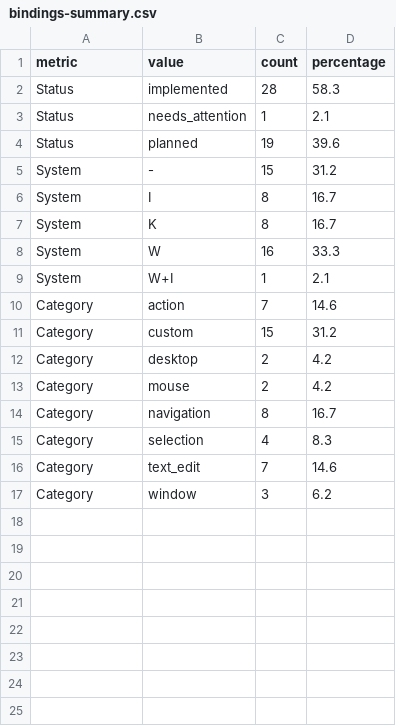
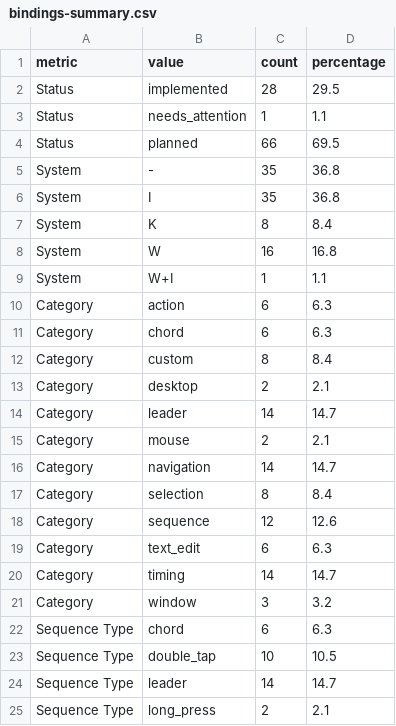
Before and after one commit to caelum29/hot-keys-tuning, a CSV file: keyboard-config/generated/bindings-summary.csv, drawn as a sheet; only a part is shown; the diff covers the shown part only.

```diff
--- a/keyboard-config/generated/bindings-summary.csv
+++ b/keyboard-config/generated/bindings-summary.csv
@@ -1,17 +1,25 @@
 metric,value,count,percentage
-Status,implemented,28,58.3
-Status,needs_attention,1,2.1
-Status,planned,19,39.6
-System,-,15,31.2
-System,I,8,16.7
-System,K,8,16.7
-System,W,16,33.3
-System,W+I,1,2.1
-Category,action,7,14.6
-Category,custom,15,31.2
-Category,desktop,2,4.2
-Category,mouse,2,4.2
-Category,navigation,8,16.7
-Category,selection,4,8.3
-Category,text_edit,7,14.6
-Category,window,3,6.2
+Status,implemented,28,29.5
+Status,needs_attention,1,1.1
+Status,planned,66,69.5
+System,-,35,36.8
+System,I,35,36.8
+System,K,8,8.4
+System,W,16,16.8
+System,W+I,1,1.1
+Category,action,6,6.3
+Category,chord,6,6.3
+Category,custom,8,8.4
+Category,desktop,2,2.1
+Category,leader,14,14.7
+Category,mouse,2,2.1
+Category,navigation,14,14.7
+Category,selection,8,8.4
+Category,sequence,12,12.6
+Category,text_edit,6,6.3
+Category,timing,14,14.7
+Category,window,3,3.2
+Sequence Type,chord,6,6.3
+Sequence Type,double_tap,10,10.5
+Sequence Type,leader,14,14.7
+Sequence Type,long_press,2,2.1
```
Also changed, not shown: 8 added rows elsewhere in this file, keyboard-config/generated/bindings-pivot.csv, 10 other files.
